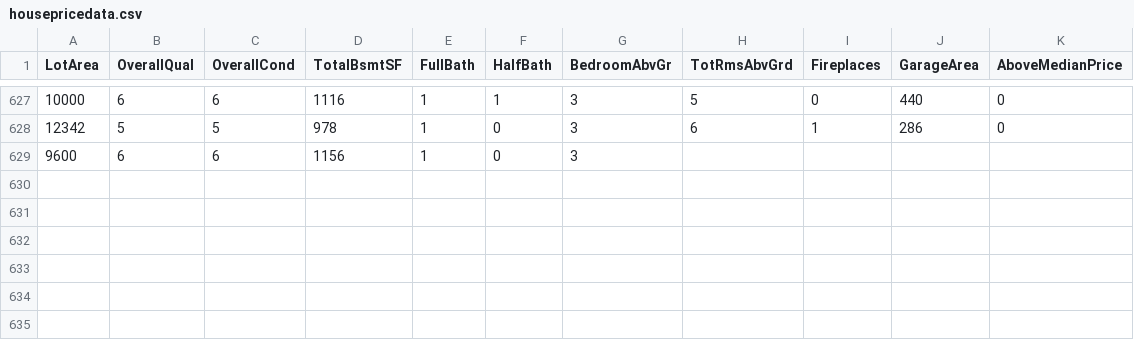
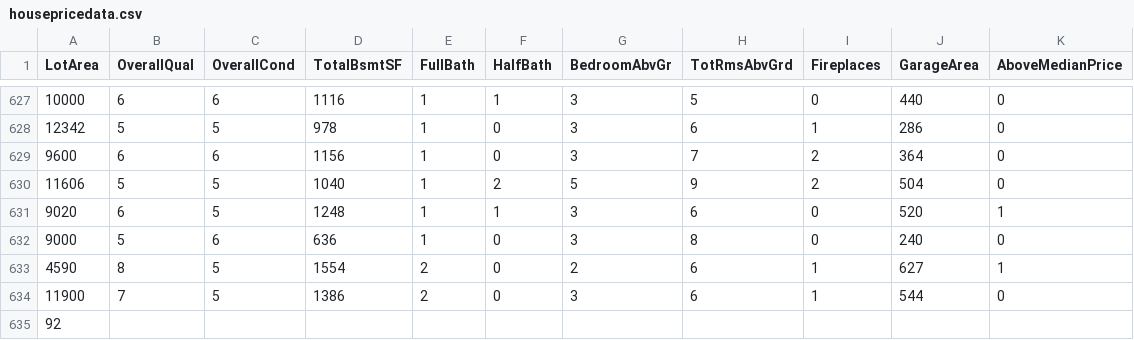
Before and after one commit to reapersy/advanced-neural-net-library, a CSV file: Examples/HousepricesPython/dataset/housepricedata.csv, drawn as a sheet; only a part is shown, gaps mark what is left out.

```diff
--- a/Examples/HousepricesPython/dataset/housepricedata.csv
+++ b/Examples/HousepricesPython/dataset/housepricedata.csv
@@ -628,2 +628,8 @@ LotArea,OverallQual,OverallCond,TotalBsmtSF,FullBath,HalfBath,BedroomAbvGr,TotRm
 12342,5,5,978,1,0,3,6,1,286,0
-9600,6,6,1156,1,0,3
+9600,6,6,1156,1,0,3,7,2,364,0
+11606,5,5,1040,1,2,5,9,2,504,0
+9020,6,5,1248,1,1,3,6,0,520,1
+9000,5,6,636,1,0,3,8,0,240,0
+4590,8,5,1554,2,0,2,6,1,627,1
+11900,7,5,1386,2,0,3,6,1,544,0
+92
```
